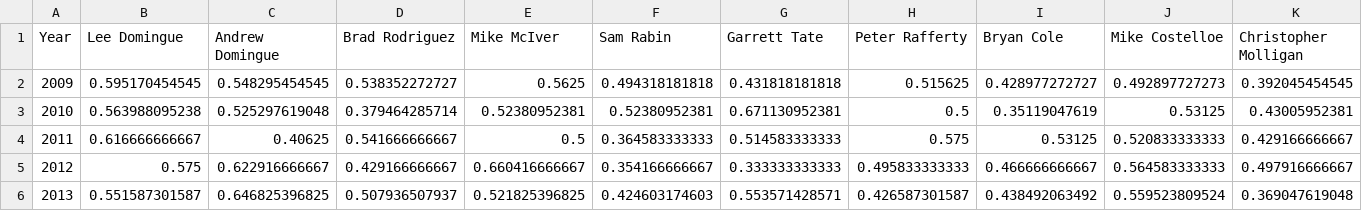
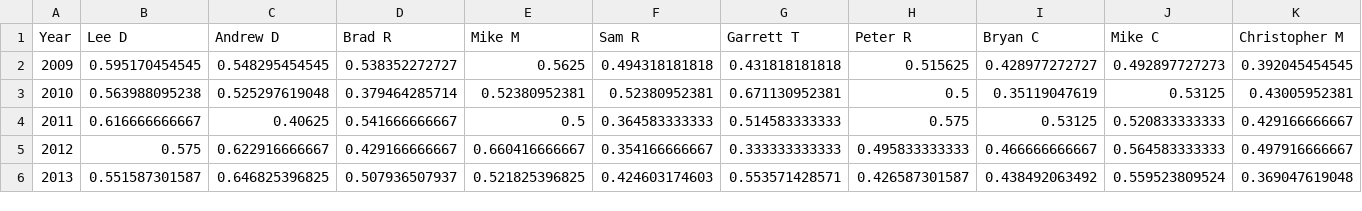
Before and after one commit to MikeCostelloe/crazy-rhythms, a CSV file: javascript/standingsHistory/files/winPercentage.csv, drawn as a sheet.

Commit message:
Javascript version of league history
deleted duplicate files

```diff
--- a/javascript/standingsHistory/files/winPercentage.csv
+++ b/javascript/standingsHistory/files/winPercentage.csv
@@ -1,2 +1,2 @@
-Year,Lee Domingue,Andrew Domingue,Brad Rodriguez,Mike McIver,Sam Rabin,Garrett Tate,Peter Rafferty,Bryan Cole,Mike Costelloe,Christopher Molligan
+Year,Lee D,Andrew D,Brad R,Mike M,Sam R,Garrett T,Peter R,Bryan C,Mike C,Christopher M
 2009,0.595170454545,0.548295454545,0.538352272727,0.5625,0.494318181818,0.431818181818,0.515625,0.428977272727,0.492897727273,0.392045454545
```
Also changed, not shown: 13 other files.
